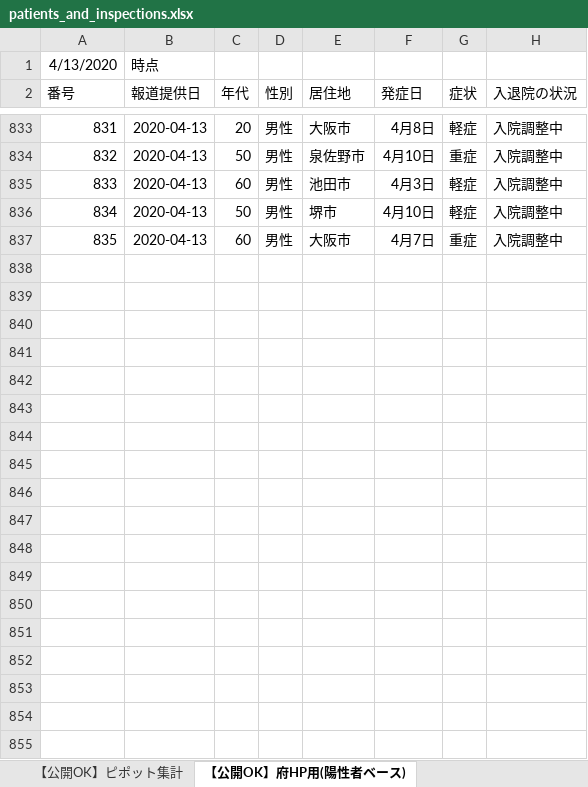
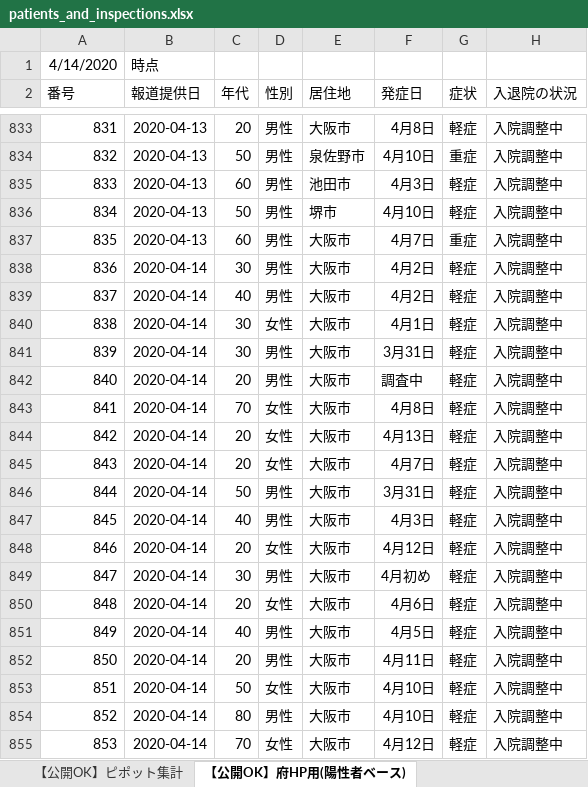
Before and after one commit to y-chan/covid19osaka-scraping, an Excel workbook: patients_and_inspections.xlsx, sheet 【公開OK】府HP用(陽性者ベース), drawn as a sheet; only a part is shown, gaps mark what is left out; values as stored, in another font and other column widths than the file's, no borders; the diff covers the shown part only; the diff names each change by its address in the sheet, - before the commit and + after, or states it on an @@ line.

```diff
--- a/patients_and_inspections.xlsx (sheet 【公開OK】府HP用(陽性者ベース))
+++ b/patients_and_inspections.xlsx (sheet 【公開OK】府HP用(陽性者ベース))
@@ column A (番号) renumbered in row 1 @@
+row 838: 836 | 2020-04-14 | 30 | 男性 | 大阪市 | 4月2日 | 軽症 | 入院調整中
+row 839: 837 | 2020-04-14 | 40 | 男性 | 大阪市 | 4月2日 | 軽症 | 入院調整中
+row 840: 838 | 2020-04-14 | 30 | 女性 | 大阪市 | 4月1日 | 軽症 | 入院調整中
+row 841: 839 | 2020-04-14 | 30 | 男性 | 大阪市 | 3月31日 | 軽症 | 入院調整中
+row 842: 840 | 2020-04-14 | 20 | 男性 | 大阪市 | 調査中 | 軽症 | 入院調整中
+row 843: 841 | 2020-04-14 | 70 | 女性 | 大阪市 | 4月8日 | 軽症 | 入院調整中
+row 844: 842 | 2020-04-14 | 20 | 女性 | 大阪市 | 4月13日 | 軽症 | 入院調整中
+row 845: 843 | 2020-04-14 | 20 | 女性 | 大阪市 | 4月7日 | 軽症 | 入院調整中
+row 846: 844 | 2020-04-14 | 50 | 男性 | 大阪市 | 3月31日 | 軽症 | 入院調整中
+row 847: 845 | 2020-04-14 | 40 | 男性 | 大阪市 | 4月3日 | 軽症 | 入院調整中
+row 848: 846 | 2020-04-14 | 20 | 女性 | 大阪市 | 4月12日 | 軽症 | 入院調整中
+row 849: 847 | 2020-04-14 | 30 | 男性 | 大阪市 | 4月初め | 軽症 | 入院調整中
+row 850: 848 | 2020-04-14 | 20 | 女性 | 大阪市 | 4月6日 | 軽症 | 入院調整中
+row 851: 849 | 2020-04-14 | 40 | 男性 | 大阪市 | 4月5日 | 軽症 | 入院調整中
+row 852: 850 | 2020-04-14 | 20 | 男性 | 大阪市 | 4月11日 | 軽症 | 入院調整中
+row 853: 851 | 2020-04-14 | 50 | 女性 | 大阪市 | 4月10日 | 軽症 | 入院調整中
+row 854: 852 | 2020-04-14 | 80 | 男性 | 大阪市 | 4月10日 | 軽症 | 入院調整中
+row 855: 853 | 2020-04-14 | 70 | 女性 | 大阪市 | 4月12日 | 軽症 | 入院調整中
```
Also changed, not shown: 41 added rows and 65 edited cells elsewhere in this sheet, sheet 【公開OK】コロナサイト用（日付ベース）, sheet 【公開OK】ピポット集計, contacts1.xlsx, contacts2.xlsx, 1 other file.
